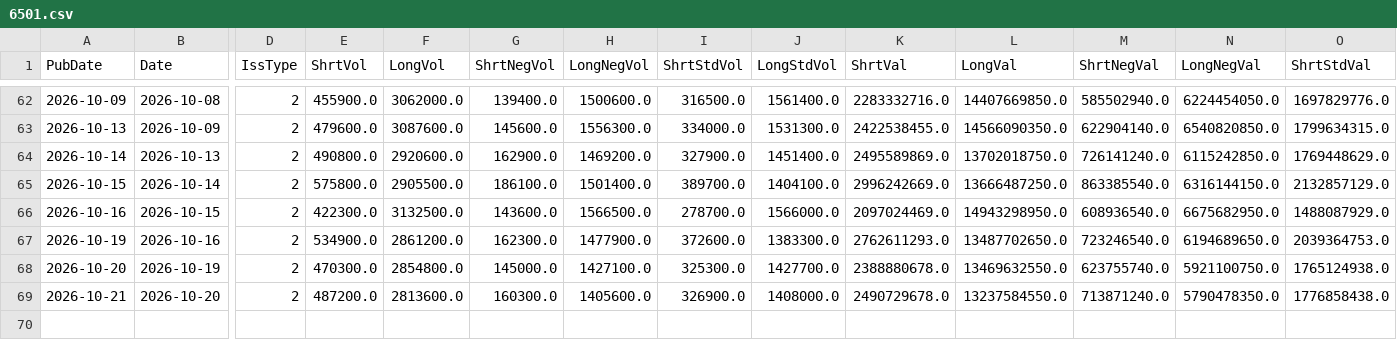
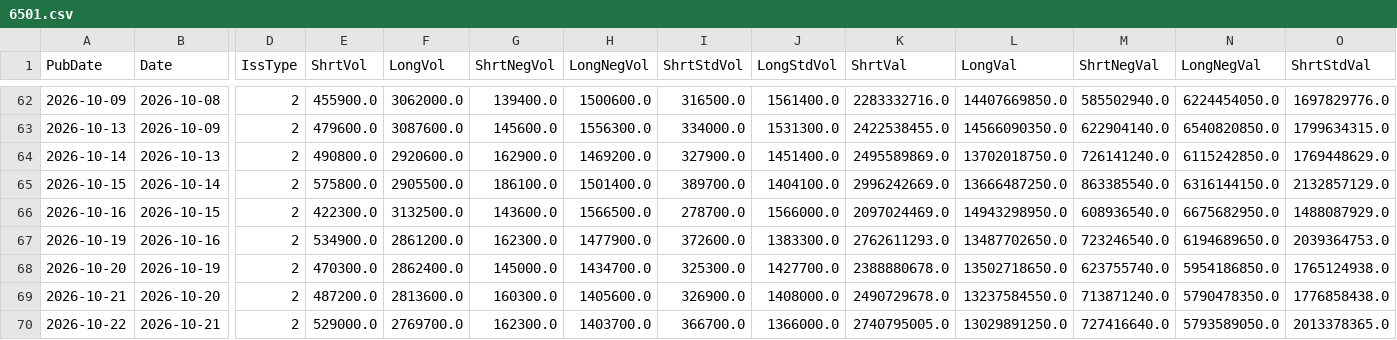
Before and after one commit to katumimae/stock-charts, a CSV file: data/margin/6501.csv, drawn as a sheet; only a part is shown, gaps mark what is left out; rows hold the shown columns only; the diff names each change by its address in the sheet, - before the commit and + after, or states it on an @@ line.

```diff
--- a/data/margin/6501.csv
+++ b/data/margin/6501.csv
-F68 (LongVol): 2854800.0
+F68 (LongVol): 2862400.0
-H68 (LongNegVol): 1427100.0
+H68 (LongNegVol): 1434700.0
-L68 (LongVal): 13469632550.0
+L68 (LongVal): 13502718650.0
-N68 (LongNegVal): 5921100750.0
+N68 (LongNegVal): 5954186850.0
+row 70: 2026-10-22 | 2026-10-21 | 2 | 529000.0 | 2769700.0 | 162300.0 | 1403700.0 | 366700.0 | 1366000.0 | 2740795005.0 | 13029891250.0 | 727416640.0 | 5793589050.0 | 2013378365.0
```
Also changed, not shown: data/earnings.csv, data/margin/6758.csv, 33 other files.
